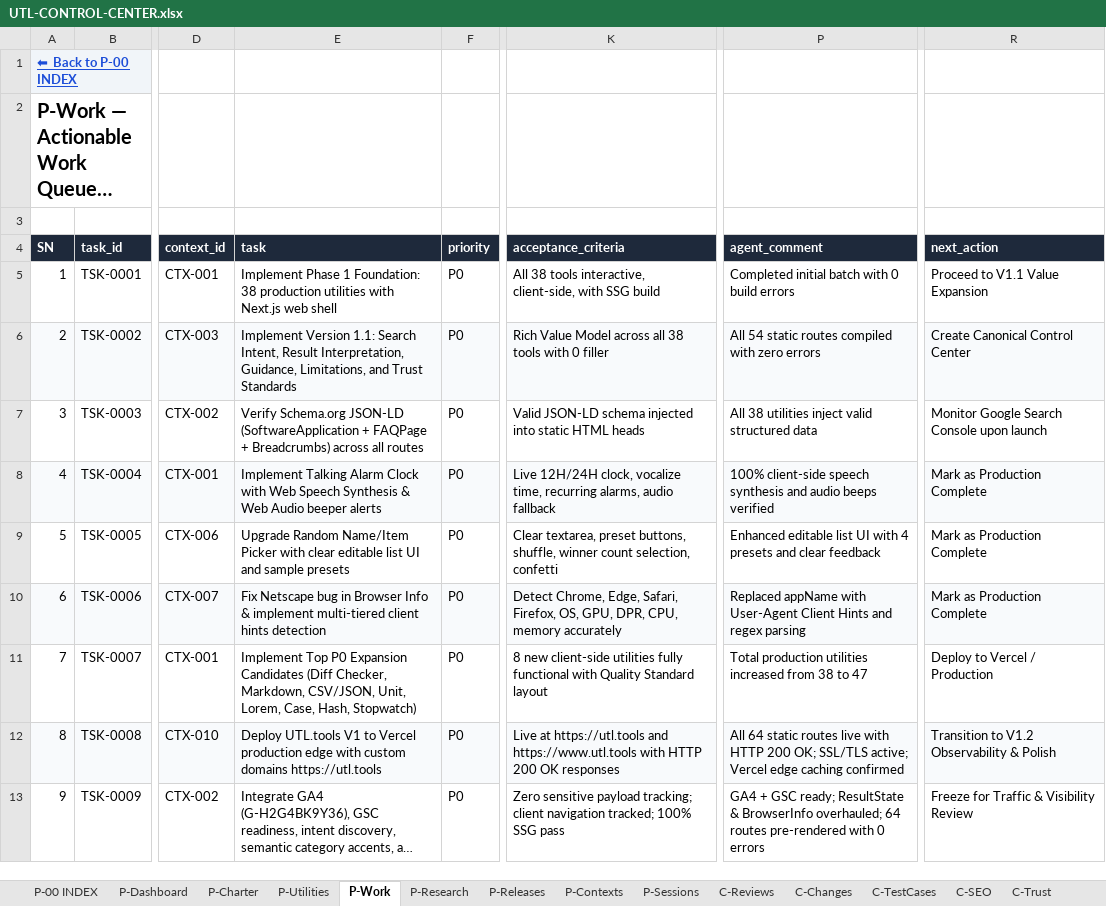
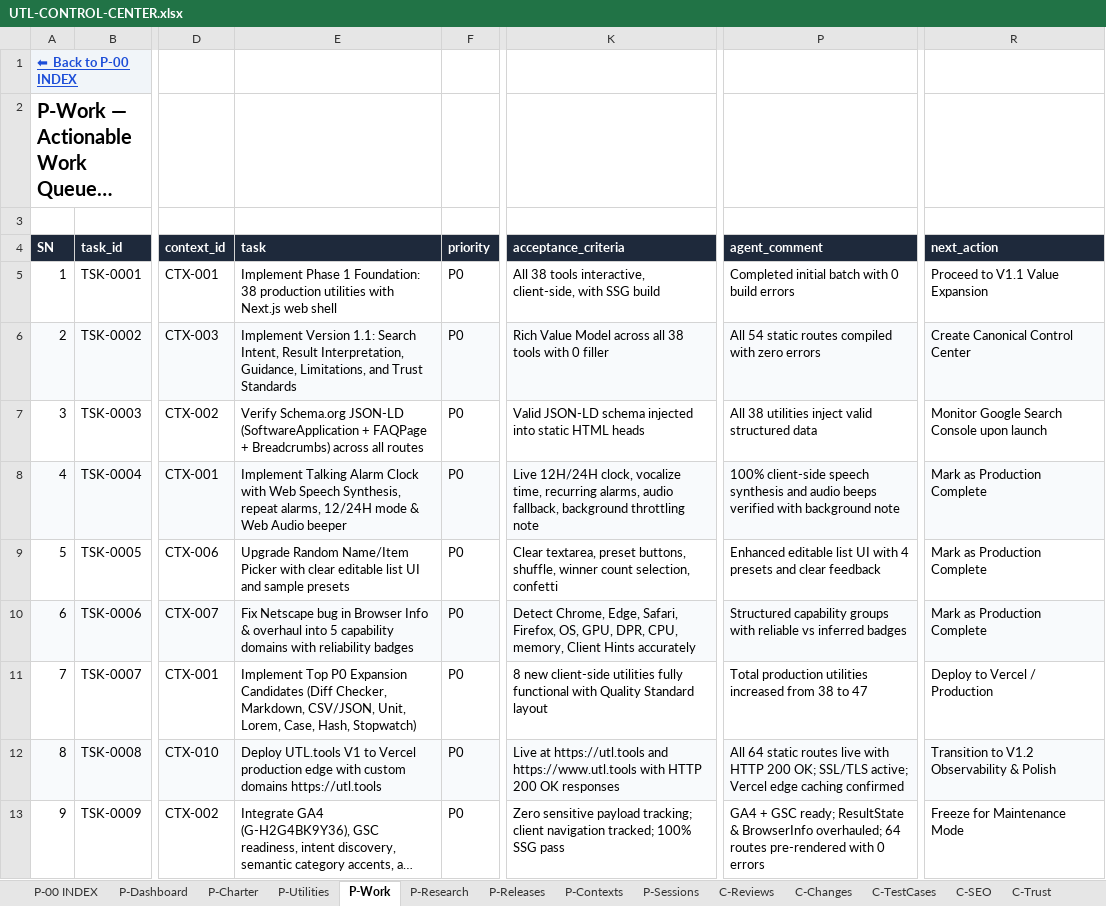
Before and after one commit to devmallik4321/utl-tools, an Excel workbook: control/UTL-CONTROL-CENTER.xlsx, sheet P-Work, drawn as a sheet; only a part is shown, gaps mark what is left out; long unchanged cells end in …; values as stored, in another font and other column widths than the file's, no borders; the diff names each change by its address in the sheet, - before the commit and + after, or states it on an @@ line.

Commit message:
docs: enter UTL.tools V1.2 Maintenance Mode and record talking alarm clock regression in Control Center

```diff
--- a/control/UTL-CONTROL-CENTER.xlsx (sheet P-Work)
+++ b/control/UTL-CONTROL-CENTER.xlsx (sheet P-Work)
-E8 (task): …Web Speech Synthesis & Web Audio beeper alerts
+E8 (task): …Web Speech Synthesis, repeat alarms, 12/24H mode & Web Audio beeper
-K8 (acceptance_criteria): …alarms, audio fallback
+K8 (acceptance_criteria): …alarms, audio fallback, background throttling note
-P8 (agent_comment): …beeps verified
+P8 (agent_comment): …beeps verified with background note
-E10 (task): …Info & implement multi-tiered client hints detection
+E10 (task): …Info & overhaul into 5 capability domains with reliability badges
-K10 (acceptance_criteria): …DPR, CPU, memory accurately
+K10 (acceptance_criteria): …DPR, CPU, memory, Client Hints accurately
-P10 (agent_comment): Replaced appName with User-Agent Client Hints and regex parsing
+P10 (agent_comment): Structured capability groups with reliable vs inferred badges
-R13 (next_action): Freeze for Traffic & Visibility Review
+R13 (next_action): Freeze for Maintenance Mode
```
Also changed, not shown: sheet C-TestCases, sheet P-Utilities, sheet P-Charter, sheet P-Dashboard, sheet P-Sessions, sheet P-Releases, 2 more sheets, 3 other files.
